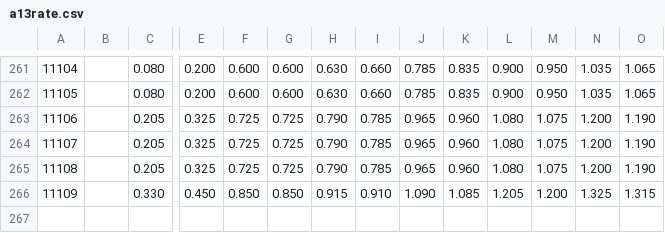
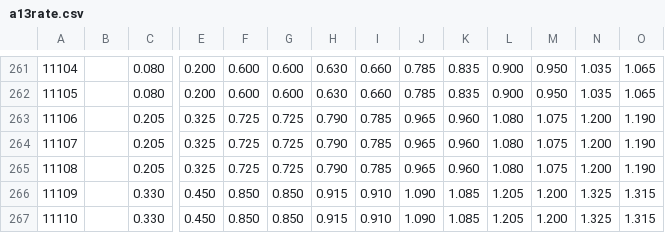
Before and after one commit to SSP6258/house_app, a CSV file: house_data/database/a13rate.csv, drawn as a sheet; only a part is shown, gaps mark what is left out; rows hold the shown columns only; the diff names each change by its address in the sheet, - before the commit and + after, or states it on an @@ line.

Commit message:
Add files via upload

```diff
--- a/house_data/database/a13rate.csv
+++ b/house_data/database/a13rate.csv
+row 267: 11110 |  | 0.330 | 0.450 | 0.850 | 0.850 | 0.915 | 0.910 | 1.090 | 1.085 | 1.205 | 1.200 | 1.325 | 1.315
```
